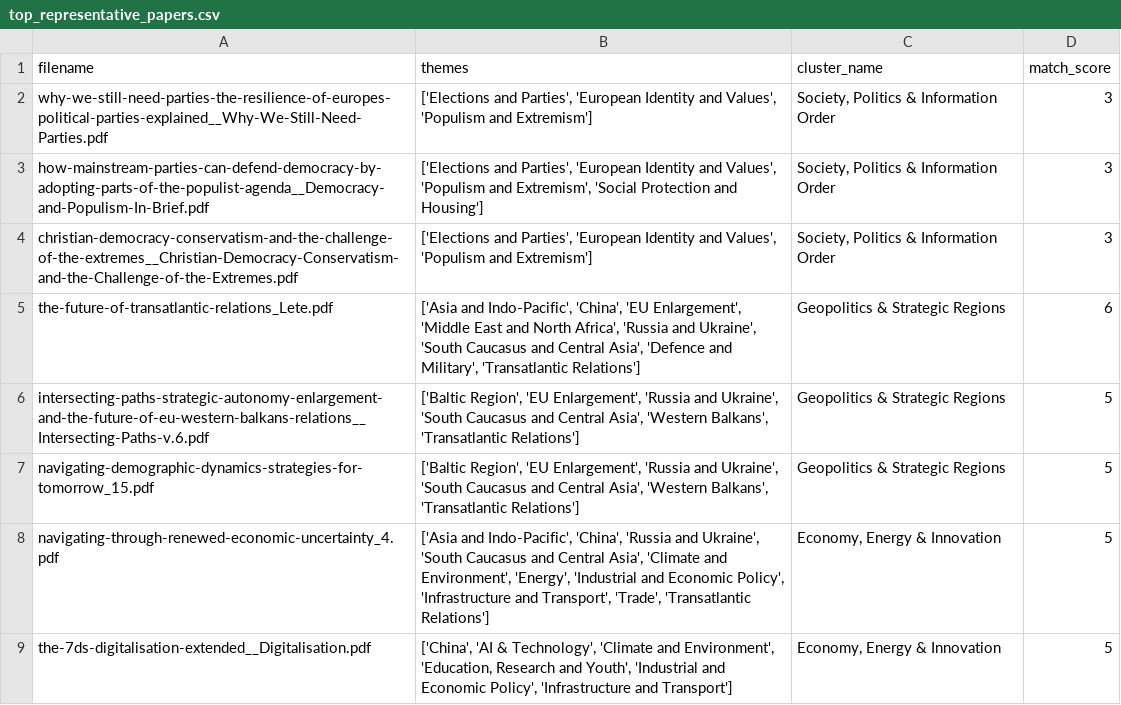
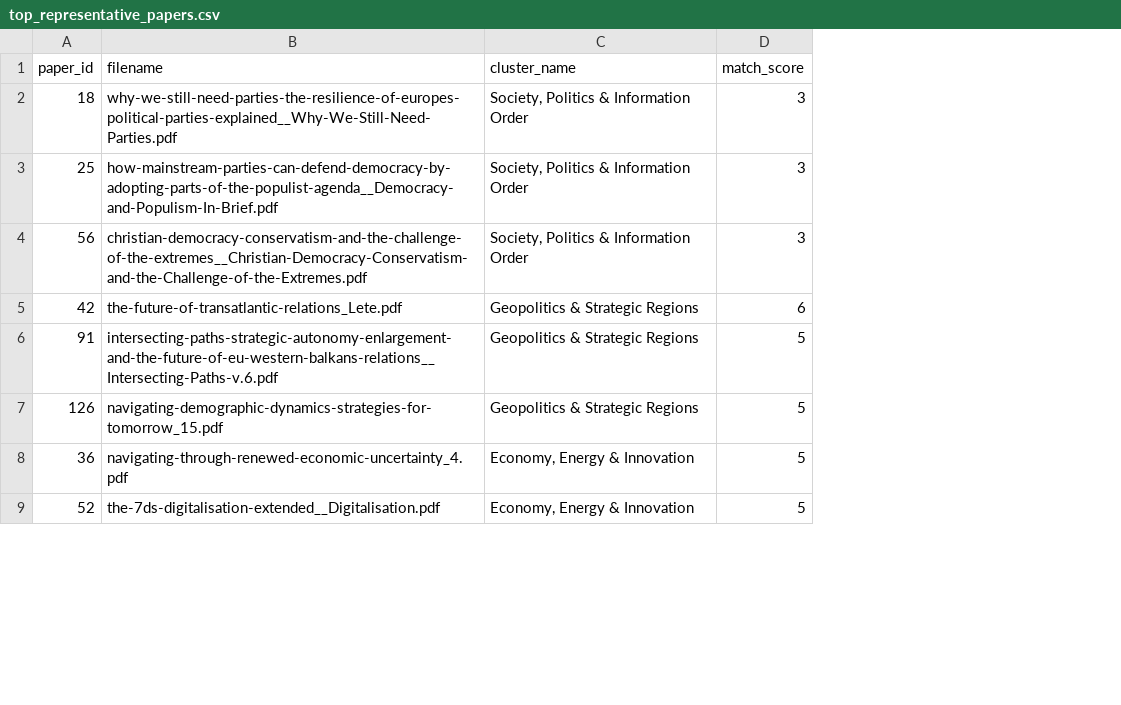
Before and after one commit to Elukosius/martens-cluster-analysis, a CSV file: data/top_representative_papers.csv, drawn as a sheet; only a part is shown; removed rows and columns are numbered as before the commit, all else as after; the diff names each change by its address in the sheet, - before the commit and + after, or states it on an @@ line.

```diff
--- a/data/top_representative_papers.csv
+++ b/data/top_representative_papers.csv
+column A (paper_id), rows 2-9: 18 | 25 | 56 | 42 | 91 | 126 | 36 | 52
-column B (themes), rows 2-9: ['Elections and Parties', 'European Identity and Values', 'Populism and Extremism'] | ['Elections and Parties', 'European Identity and Values', 'Populism and Extremism', 'Social Protection and Housing'] | ['Elections and Parties', 'European Identity and Values', 'Populism and Extremism'] | ['Asia and Indo-Pacific', 'China', 'EU Enlargement', 'Middle East and North Africa', 'Russia and Ukraine', 'South Caucasus and Central Asia', 'Defence and Military', 'Transatlantic Relations'] | ['Baltic Region', 'EU Enlargement', 'Russia and Ukraine', 'South Caucasus and Central Asia', 'Western Balkans', 'Transatlantic Relations'] | ['Baltic Region', 'EU Enlargement', 'Russia and Ukraine', 'South Caucasus and Central Asia', 'Western Balkans', 'Transatlantic Relations'] | ['Asia and Indo-Pacific', 'China', 'Russia and Ukraine', 'South Caucasus and Central Asia', 'Climate and Environment', 'Energy', 'Industrial and Economic Policy', 'Infrastructure and Transport', 'Trade', 'Transatlantic Relations'] | ['China', 'AI & Technology', 'Climate and Environment', 'Education, Research and Youth', 'Industrial and Economic Policy', 'Infrastructure and Transport']
```
Also changed, not shown: 11 other files.
